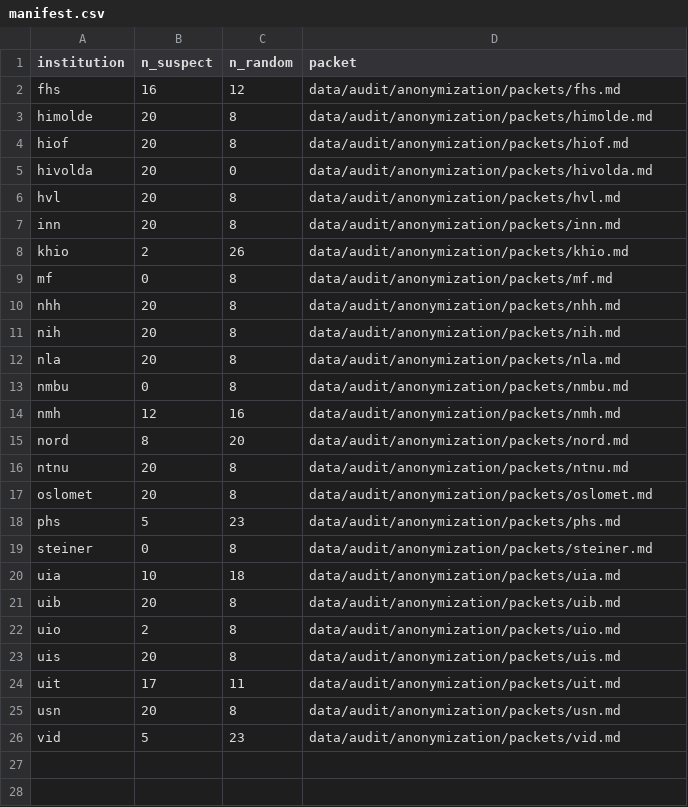
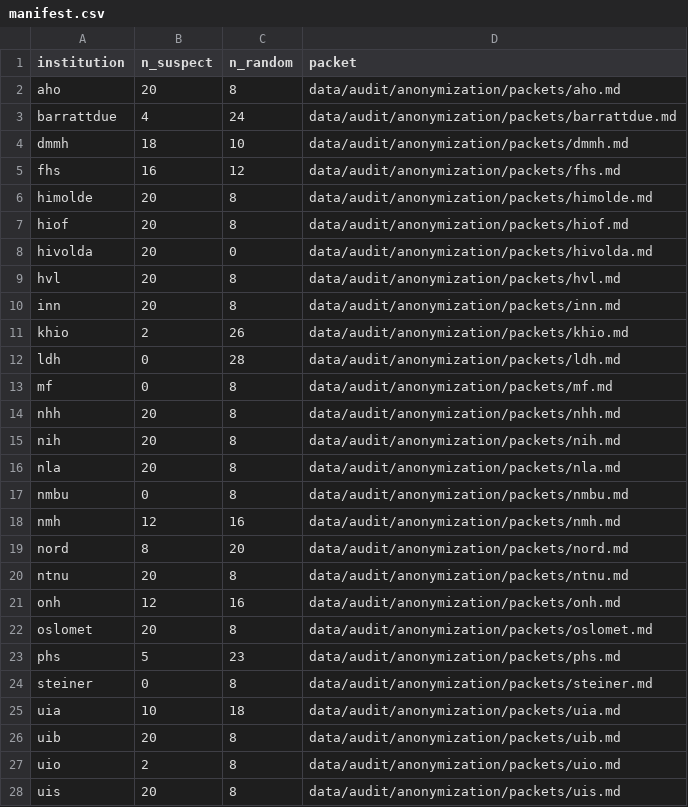
Before and after one commit to roarstovner/TEPS_course_content_harvest, a CSV file: data/audit/anonymization/manifest.csv, drawn as a sheet; only a part is shown; the shorter side is filled out with more unchanged rows.

```diff
--- a/data/audit/anonymization/manifest.csv
+++ b/data/audit/anonymization/manifest.csv
@@ -1,2 +1,5 @@
 "institution","n_suspect","n_random","packet"
+"aho",20,8,"data/audit/anonymization/packets/aho.md"
+"barrattdue",4,24,"data/audit/anonymization/packets/barrattdue.md"
+"dmmh",18,10,"data/audit/anonymization/packets/dmmh.md"
 "fhs",16,12,"data/audit/anonymization/packets/fhs.md"
@@ -8,2 +11,3 @@
 "khio",2,26,"data/audit/anonymization/packets/khio.md"
+"ldh",0,28,"data/audit/anonymization/packets/ldh.md"
 "mf",0,8,"data/audit/anonymization/packets/mf.md"
@@ -16,2 +20,3 @@
 "ntnu",20,8,"data/audit/anonymization/packets/ntnu.md"
+"onh",12,16,"data/audit/anonymization/packets/onh.md"
 "oslomet",20,8,"data/audit/anonymization/packets/oslomet.md"
```
Also changed, not shown: data/audit/fulltext/manifest.csv, data/audit/sections/manifest.csv, 26 other files.
